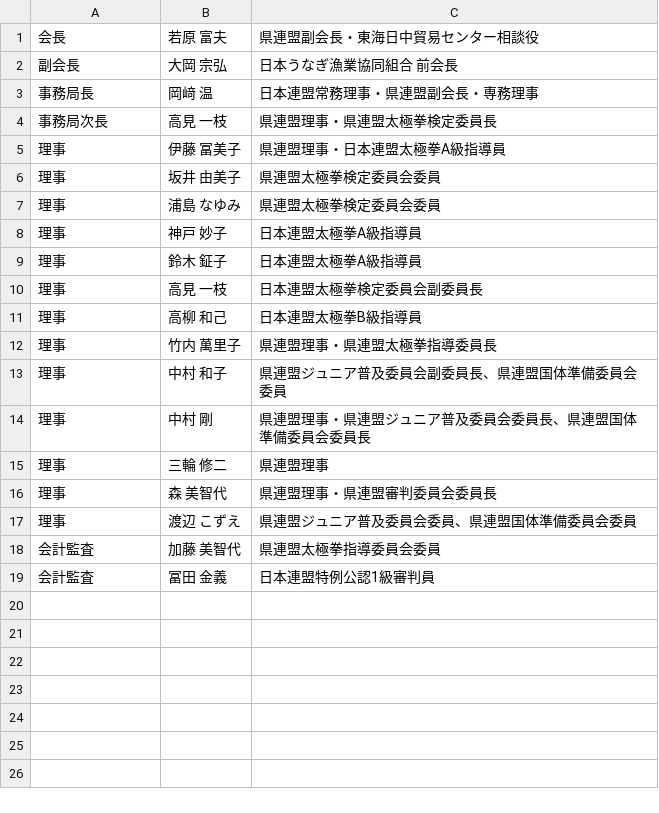
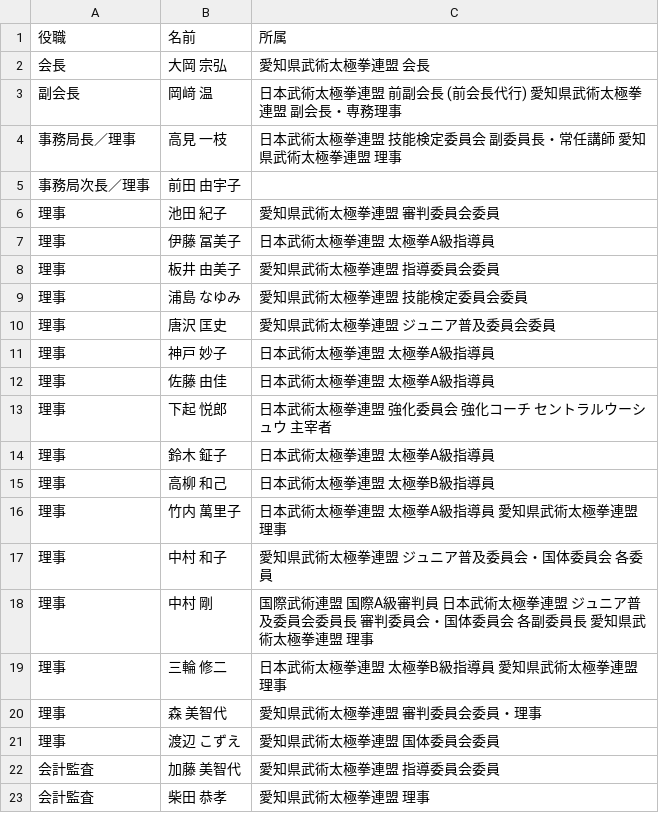
Before and after one commit to taijiaichi/homepage, a CSV file: docs/data/committee.csv, drawn as a sheet.

```diff
--- a/docs/data/committee.csv
+++ b/docs/data/committee.csv
@@ -1,19 +1,23 @@
-会長,若原 富夫,県連盟副会長・東海日中貿易センター相談役
-副会長,大岡 宗弘,日本うなぎ漁業協同組合 前会長
-事務局長,岡﨑 温,日本連盟常務理事・県連盟副会長・専務理事
-事務局次長,高見 一枝,県連盟理事・県連盟太極拳検定委員長
-理事,伊藤 冨美子,県連盟理事・日本連盟太極拳A級指導員
-理事,坂井 由美子,県連盟太極拳検定委員会委員
-理事,浦島 なゆみ,県連盟太極拳検定委員会委員
-理事,神戸 妙子,日本連盟太極拳A級指導員
-理事,鈴木 鉦子,日本連盟太極拳A級指導員
-理事,高見 一枝,日本連盟太極拳検定委員会副委員長
-理事,高柳 和己,日本連盟太極拳B級指導員
-理事,竹内 萬里子,県連盟理事・県連盟太極拳指導委員長
-理事,中村 和子,県連盟ジュニア普及委員会副委員長、県連盟国体準備委員会委員
-理事,中村 剛,県連盟理事・県連盟ジュニア普及委員会委員長、県連盟国体準備委員会委員長
-理事,三輪 修二,県連盟理事
-理事,森 美智代,県連盟理事・県連盟審判委員会委員長
-理事,渡辺 こずえ,県連盟ジュニア普及委員会委員、県連盟国体準備委員会委員
-会計監査,加藤 美智代,県連盟太極拳指導委員会委員
-会計監査,冨田 金義,日本連盟特例公認1級審判員
+役職,名前,所属
+会長,大岡 宗弘,愛知県武術太極拳連盟 会長
+副会長,岡﨑 温,日本武術太極拳連盟 前副会長 (前会長代行) 愛知県武術太極拳連盟 副会長・専務理事
+事務局長／理事,高見 一枝,日本武術太極拳連盟 技能検定委員会 副委員長・常任講師 愛知県武術太極拳連盟 理事
+事務局次長／理事,前田 由宇子,
+理事,池田 紀子,愛知県武術太極拳連盟 審判委員会委員
+理事,伊藤 冨美子,日本武術太極拳連盟 太極拳A級指導員
+理事,板井 由美子,愛知県武術太極拳連盟 指導委員会委員
+理事,浦島 なゆみ,愛知県武術太極拳連盟 技能検定委員会委員
+理事,唐沢 匡史,愛知県武術太極拳連盟 ジュニア普及委員会委員
+理事,神戸 妙子,日本武術太極拳連盟 太極拳A級指導員
+理事,佐藤 由佳,日本武術太極拳連盟 太極拳A級指導員
+理事,下起 悦郎,日本武術太極拳連盟 強化委員会 強化コーチ セントラルウーシュウ 主宰者
+理事,鈴木 鉦子,日本武術太極拳連盟 太極拳A級指導員
+理事,高柳 和己,日本武術太極拳連盟 太極拳B級指導員
+理事,竹内 萬里子,日本武術太極拳連盟 太極拳A級指導員 愛知県武術太極拳連盟 理事
+理事,中村 和子,愛知県武術太極拳連盟 ジュニア普及委員会・国体委員会 各委員
+理事,中村 剛,国際武術連盟 国際A級審判員 日本武術太極拳連盟 ジュニア普及委員会委員長 審判委員会・国体委員会 各副委員長 愛知県武術太極拳連盟 理事
+理事,三輪 修二,日本武術太極拳連盟 太極拳B級指導員 愛知県武術太極拳連盟 理事
+理事,森 美智代,愛知県武術太極拳連盟 審判委員会委員・理事
+理事,渡辺 こずえ,愛知県武術太極拳連盟 国体委員会委員
+会計監査,加藤 美智代,愛知県武術太極拳連盟 指導委員会委員
+会計監査,柴田 恭孝,愛知県武術太極拳連盟 理事
```
Also changed, not shown: 32 other files.
